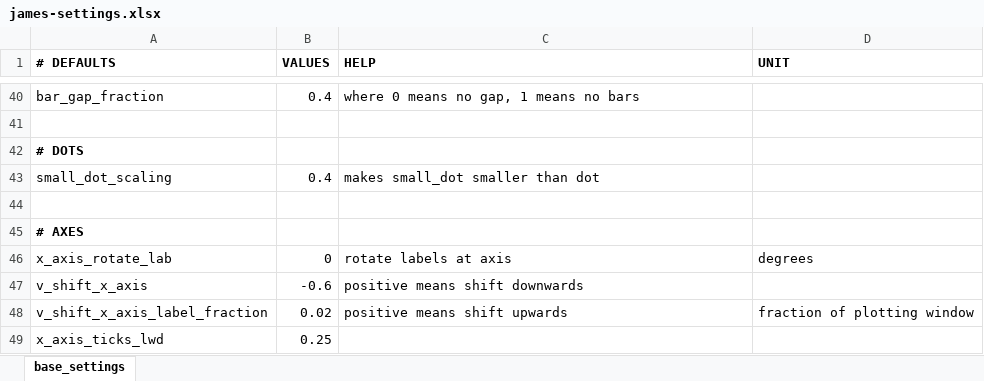
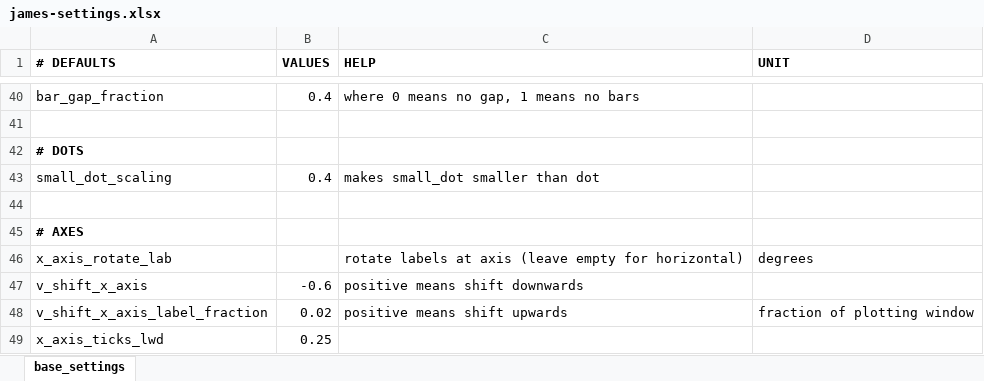
Before and after one commit to data-science-made-easy/james-old, an Excel workbook: inst/extdata/james-settings.xlsx, sheet base_settings, drawn as a sheet; only a part is shown, gaps mark what is left out; values as stored, in another font and other column widths than the file's, no borders; the diff names each change by its address in the sheet, - before the commit and + after, or states it on an @@ line.

Commit message:
Fixed settings

```diff
--- a/inst/extdata/james-settings.xlsx (sheet base_settings)
+++ b/inst/extdata/james-settings.xlsx (sheet base_settings)
-B46 (VALUES): 0
+B46 (VALUES): (empty)
-C46 (HELP): rotate labels at axis
+C46 (HELP): rotate labels at axis (leave empty for horizontal)
```
